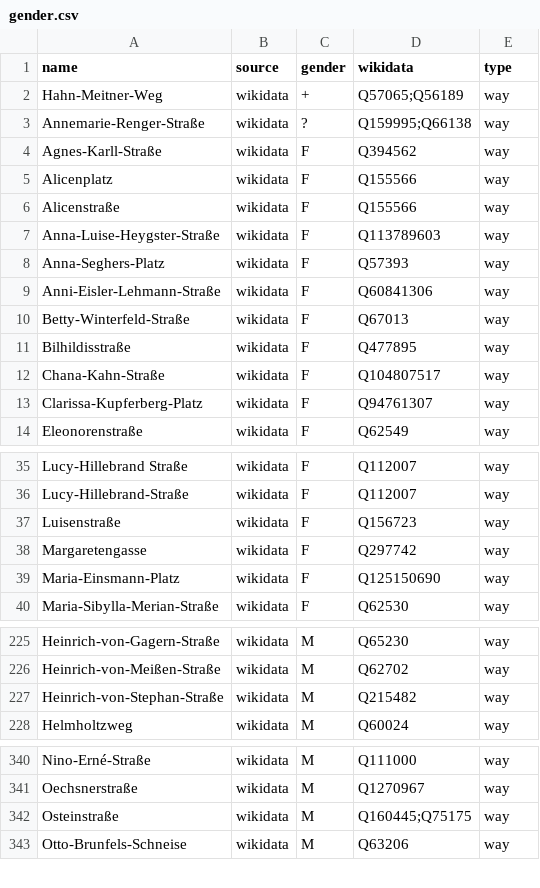
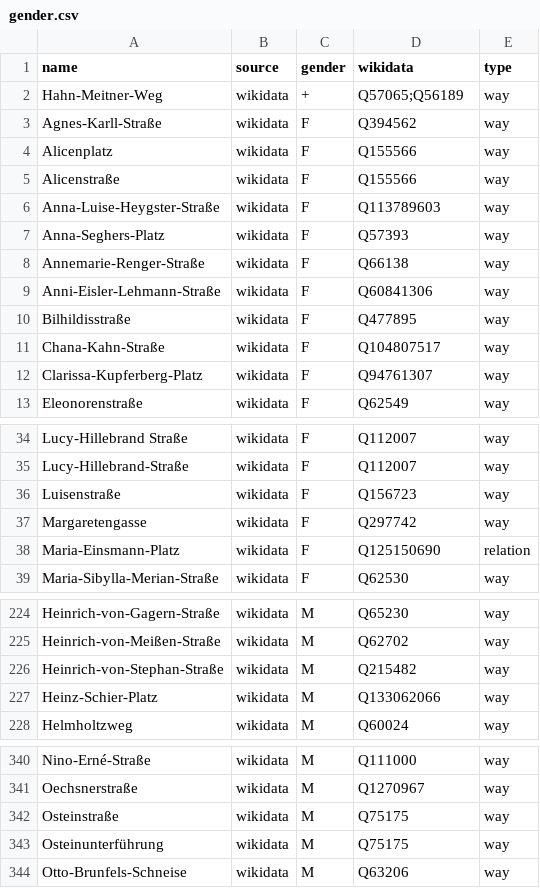
Before and after one commit to EqualStreetNames/equalstreetnames-mainz, a CSV file: data/gender.csv, drawn as a sheet; only a part is shown, gaps mark what is left out; the diff covers the shown part only.

```diff
--- a/data/gender.csv
+++ b/data/gender.csv
@@ -2,3 +2,2 @@ name,source,gender,wikidata,type
 Hahn-Meitner-Weg,wikidata,+,Q57065;Q56189,way
-Annemarie-Renger-Straße,wikidata,?,Q159995;Q66138,way
 Agnes-Karll-Straße,wikidata,F,Q394562,way
@@ -8,4 +7,4 @@ Anna-Luise-Heygster-Straße,wikidata,F,Q113789603,way
 Anna-Seghers-Platz,wikidata,F,Q57393,way
+Annemarie-Renger-Straße,wikidata,F,Q66138,way
 Anni-Eisler-Lehmann-Straße,wikidata,F,Q60841306,way
-Betty-Winterfeld-Straße,wikidata,F,Q67013,way
 Bilhildisstraße,wikidata,F,Q477895,way
@@ -38,3 +37,3 @@ Luisenstraße,wikidata,F,Q156723,way
 Margaretengasse,wikidata,F,Q297742,way
-Maria-Einsmann-Platz,wikidata,F,Q125150690,way
+Maria-Einsmann-Platz,wikidata,F,Q125150690,relation
 Maria-Sibylla-Merian-Straße,wikidata,F,Q62530,way
@@ -227,2 +226,3 @@ Heinrich-von-Meißen-Straße,wikidata,M,Q62702,way
 Heinrich-von-Stephan-Straße,wikidata,M,Q215482,way
+Heinz-Schier-Platz,wikidata,M,Q133062066,way
 Helmholtzweg,wikidata,M,Q60024,way
@@ -341,3 +341,4 @@ Nino-Erné-Straße,wikidata,M,Q111000,way
 Oechsnerstraße,wikidata,M,Q1270967,way
-Osteinstraße,wikidata,M,Q160445;Q75175,way
+Osteinstraße,wikidata,M,Q75175,way
+Osteinunterführung,wikidata,M,Q75175,way
 Otto-Brunfels-Schneise,wikidata,M,Q63206,way
```
Also changed, not shown: 2 edited cells elsewhere in this file, data/other.csv, 3 other files.
